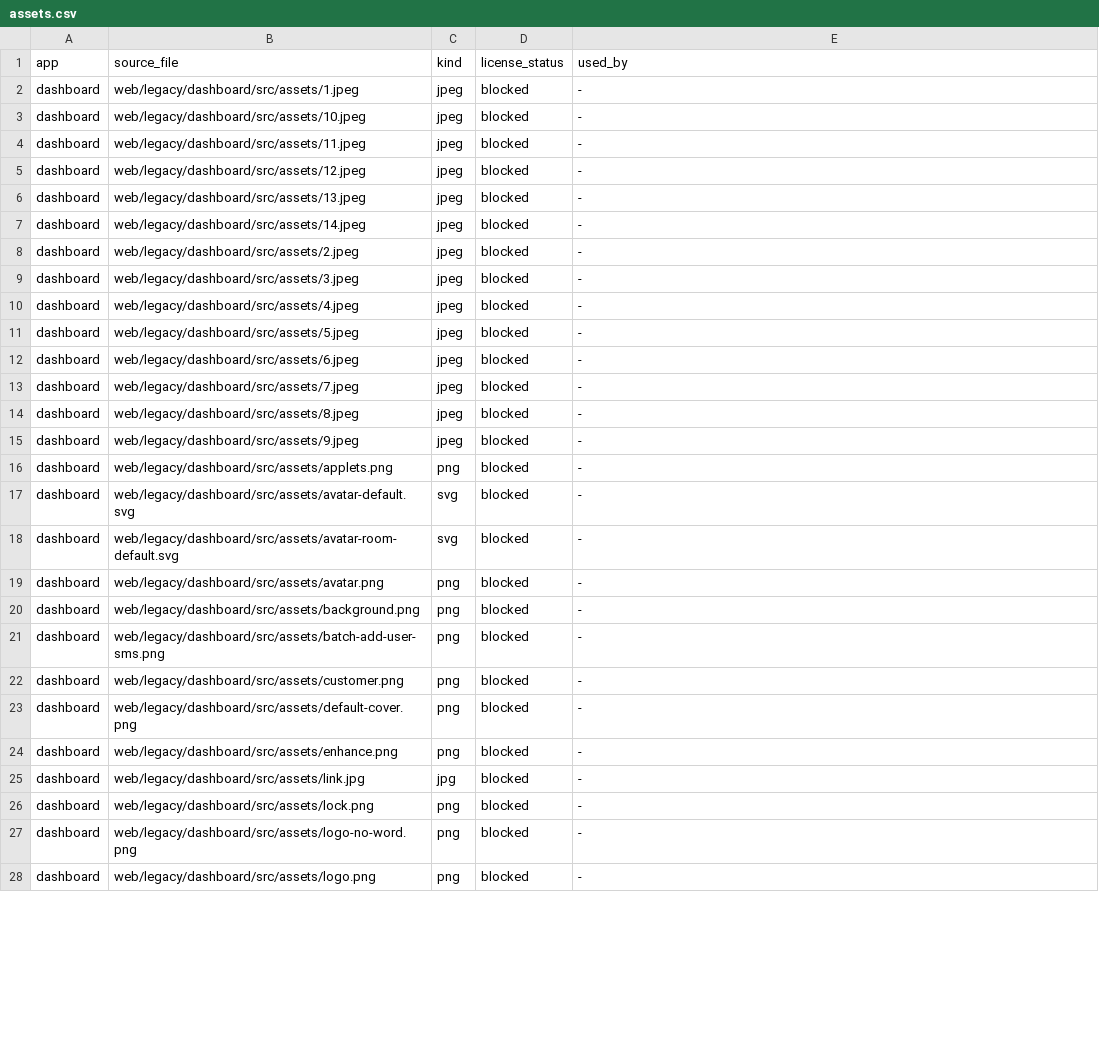
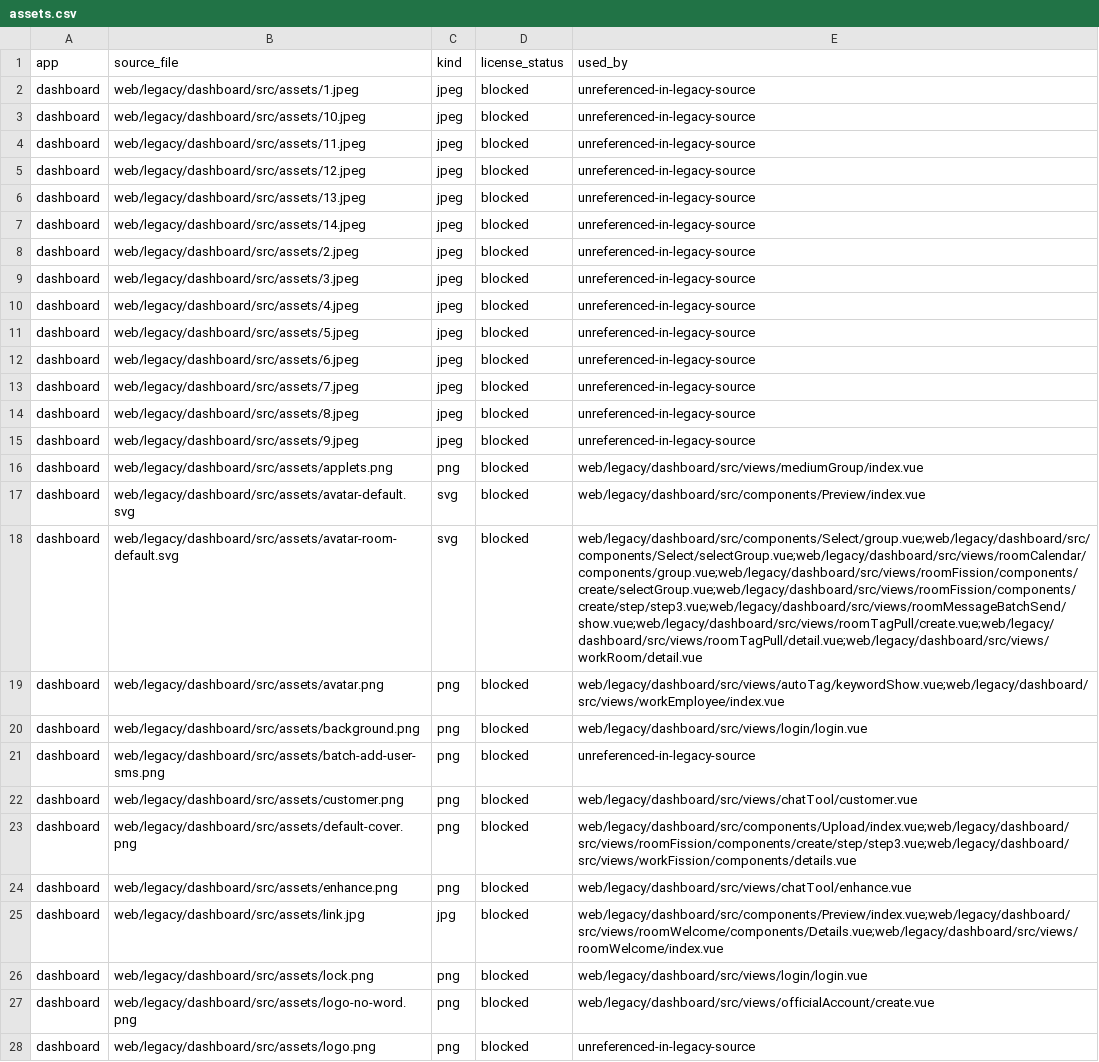
Before and after one commit to liangzpjames/Mochat-go, a CSV file: docs/handle/frontend-audit/assets.csv, drawn as a sheet; only a part is shown; the diff covers the shown part only; the diff names each change by its address in the sheet, - before the commit and + after, or states it on an @@ line.

```diff
--- a/docs/handle/frontend-audit/assets.csv
+++ b/docs/handle/frontend-audit/assets.csv
-E2:E15 (used_by): -
+E2:E15 (used_by): unreferenced-in-legacy-source
-E16 (used_by): -
+E16 (used_by): web/legacy/dashboard/src/views/mediumGroup/index.vue
-E17 (used_by): -
+E17 (used_by): web/legacy/dashboard/src/components/Preview/index.vue
-E18 (used_by): -
+E18 (used_by): web/legacy/dashboard/src/components/Select/group.vue;web/legacy/dashboard/src/components/Select/selectGroup.vue;web/legacy/dashboard/src/views/roomCalendar/components/group.vue;web/legacy/dashboard/src/views/roomFission/components/create/selectGroup.vue;web/legacy/dashboard/src/views/roomFission/components/create/step/step3.vue;web/legacy/dashboard/src/views/roomMessageBatchSend/show.vue;web/legacy/dashboard/src/views/roomTagPull/create.vue;web/legacy/dashboard/src/views/roomTagPull/detail.vue;web/legacy/dashboard/src/views/workRoom/detail.vue
-E19 (used_by): -
+E19 (used_by): web/legacy/dashboard/src/views/autoTag/keywordShow.vue;web/legacy/dashboard/src/views/workEmployee/index.vue
-E20 (used_by): -
+E20 (used_by): web/legacy/dashboard/src/views/login/login.vue
-E21 (used_by): -
+E21 (used_by): unreferenced-in-legacy-source
-E22 (used_by): -
+E22 (used_by): web/legacy/dashboard/src/views/chatTool/customer.vue
-E23 (used_by): -
+E23 (used_by): web/legacy/dashboard/src/components/Upload/index.vue;web/legacy/dashboard/src/views/roomFission/components/create/step/step3.vue;web/legacy/dashboard/src/views/workFission/components/details.vue
-E24 (used_by): -
+E24 (used_by): web/legacy/dashboard/src/views/chatTool/enhance.vue
-E25 (used_by): -
+E25 (used_by): web/legacy/dashboard/src/components/Preview/index.vue;web/legacy/dashboard/src/views/roomWelcome/components/Details.vue;web/legacy/dashboard/src/views/roomWelcome/index.vue
-E26 (used_by): -
+E26 (used_by): web/legacy/dashboard/src/views/login/login.vue
-E27 (used_by): -
+E27 (used_by): web/legacy/dashboard/src/views/officialAccount/create.vue
-E28 (used_by): -
+E28 (used_by): unreferenced-in-legacy-source
```
Also changed, not shown: 48 edited cells elsewhere in this file, docs/handle/frontend-audit/dependencies.csv, docs/handle/frontend-audit/permissions.csv, 10 other files.
